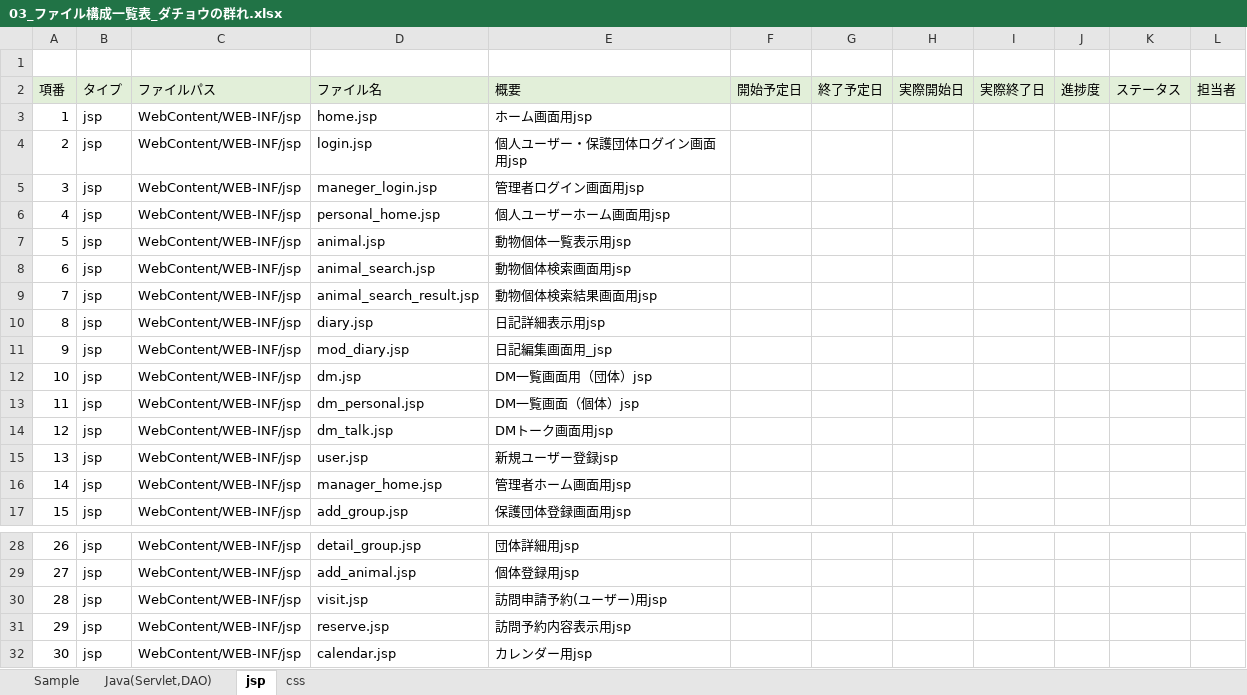
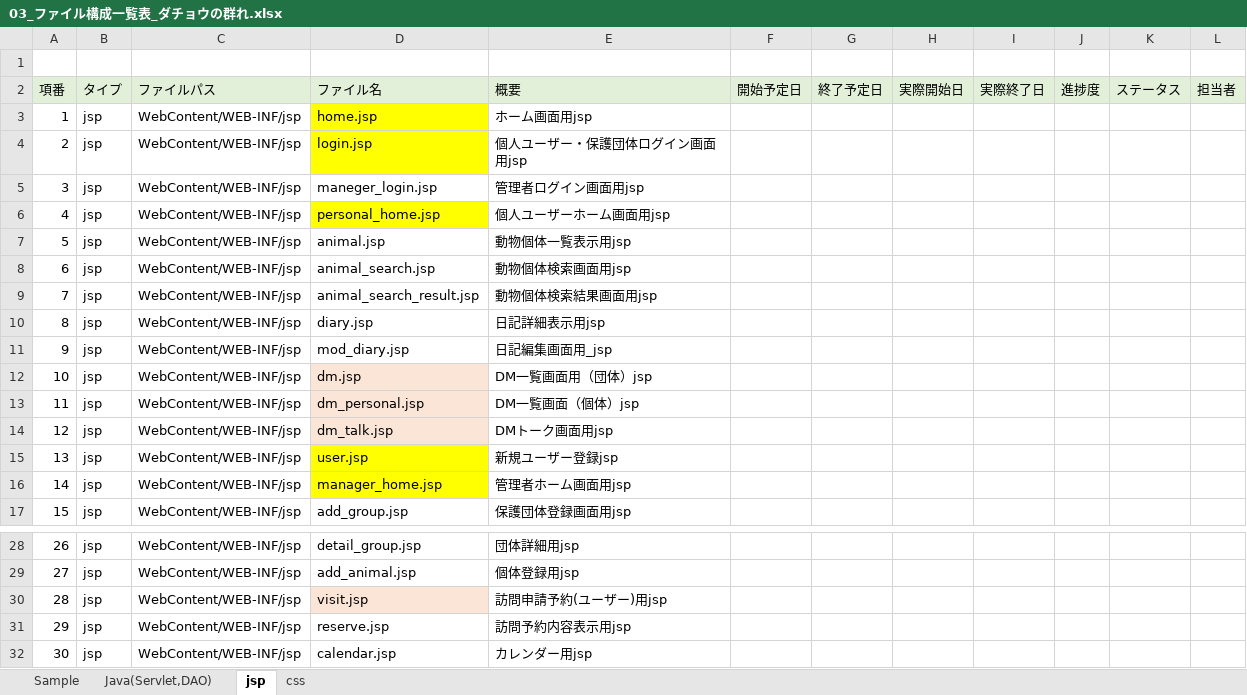
Before and after one commit to plusdojo2024/C3, an Excel workbook: doc/03_ファイル構成一覧表_ダチョウの群れ.xlsx, sheet jsp, drawn as a sheet; only a part is shown, gaps mark what is left out; values as stored, in another font and other column widths than the file's, no borders; the diff names each change by its address in the sheet, - before the commit and + after, or states it on an @@ line.

```diff
--- a/doc/03_ファイル構成一覧表_ダチョウの群れ.xlsx (sheet jsp)
+++ b/doc/03_ファイル構成一覧表_ダチョウの群れ.xlsx (sheet jsp)
-D3:D4 fill: none
+D3:D4 fill: #FFFF00
-D6 fill: none
+D6 fill: #FFFF00
-D12:D14 fill: none
+D12:D14 fill: #FBE5D6
-D15:D16 fill: none
+D15:D16 fill: #FFFF00
-D30 fill: none
+D30 fill: #FBE5D6
```
Also changed, not shown: sheet Java(Servlet,DAO), 19 other files.
